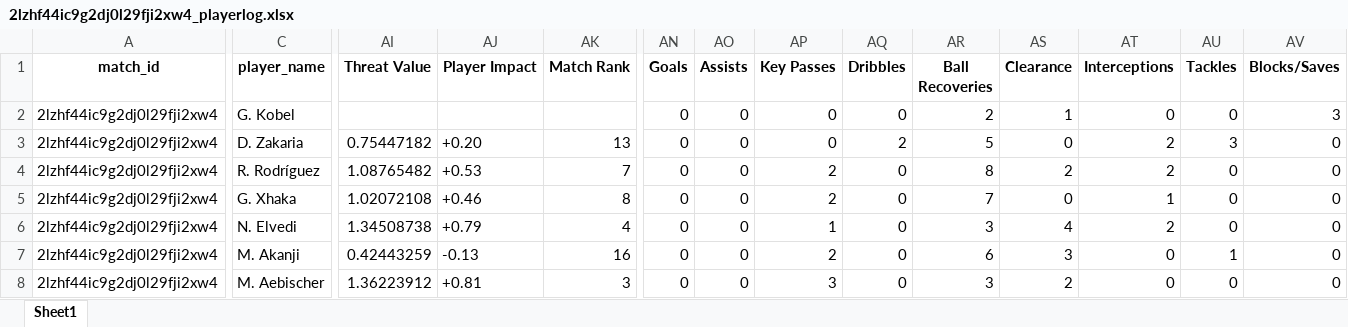
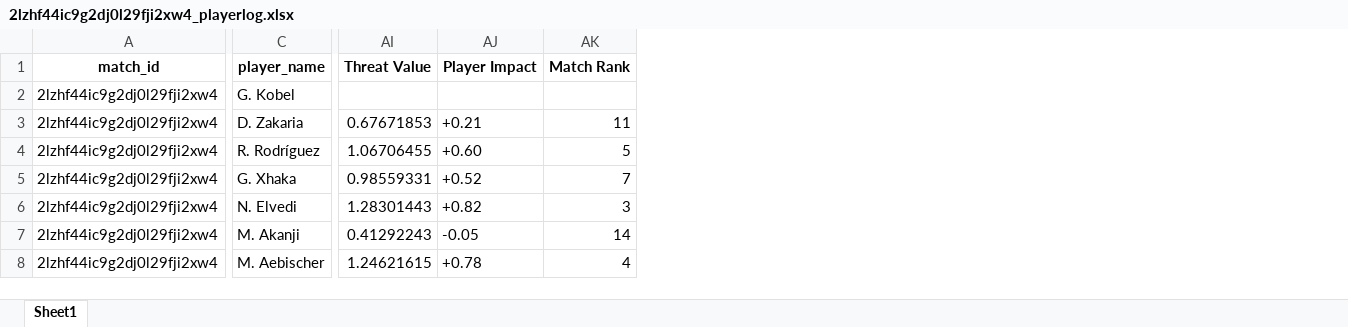
Before and after one commit to WTAnalysis/bnc, an Excel workbook: bnc-streamlit-app/data/points/2lzhf44ic9g2dj0l29fji2xw4_playerlog.xlsx, sheet Sheet1, drawn as a sheet; only a part is shown, gaps mark what is left out; values as stored, in another font and other column widths than the file's, no borders; the diff covers the shown part only; the diff names each change by its address in the sheet, - before the commit and + after, or states it on an @@ line.

Commit message:
Add files via upload

```diff
--- a/bnc-streamlit-app/data/points/2lzhf44ic9g2dj0l29fji2xw4_playerlog.xlsx (sheet Sheet1)
+++ b/bnc-streamlit-app/data/points/2lzhf44ic9g2dj0l29fji2xw4_playerlog.xlsx (sheet Sheet1)
-column AN (Goals), rows 2-8: all 0
-column AO (Assists), rows 2-8: all 0
-column AP (Key Passes), rows 2-8: 0 | 0 | 2 | 2 | 1 | 2 | 3
-column AQ (Dribbles), rows 2-8: 0 | 2 | 0 | 0 | 0 | 0 | 0
-column AR (Ball Recoveries), rows 2-8: 2 | 5 | 8 | 7 | 3 | 6 | 3
-column AS (Clearance), rows 2-8: 1 | 0 | 2 | 0 | 4 | 3 | 2
-column AT (Interceptions), rows 2-8: 0 | 2 | 2 | 1 | 2 | 0 | 0
-column AU (Tackles), rows 2-8: 0 | 3 | 0 | 0 | 0 | 1 | 0
-column AV (Blocks/Saves), rows 2-8: 3 | 0 | 0 | 0 | 0 | 0 | 0
-AI3 (Threat Value): 0.75447182
+AI3 (Threat Value): 0.67671853
-AJ3 (Player Impact): +0.20
+AJ3 (Player Impact): +0.21
-AK3 (Match Rank): 13
+AK3 (Match Rank): 11
-AI4 (Threat Value): 1.08765482
+AI4 (Threat Value): 1.06706455
-AJ4 (Player Impact): +0.53
+AJ4 (Player Impact): +0.60
-AK4 (Match Rank): 7
+AK4 (Match Rank): 5
-AI5 (Threat Value): 1.02072108
+AI5 (Threat Value): 0.98559331
-AJ5 (Player Impact): +0.46
+AJ5 (Player Impact): +0.52
-AK5 (Match Rank): 8
+AK5 (Match Rank): 7
-AI6 (Threat Value): 1.34508738
+AI6 (Threat Value): 1.28301443
-AJ6 (Player Impact): +0.79
+AJ6 (Player Impact): +0.82
-AK6 (Match Rank): 4
+AK6 (Match Rank): 3
-AI7 (Threat Value): 0.42443259
+AI7 (Threat Value): 0.41292243
-AJ7 (Player Impact): -0.13
+AJ7 (Player Impact): -0.05
-AK7 (Match Rank): 16
+AK7 (Match Rank): 14
-AI8 (Threat Value): 1.36223912
+AI8 (Threat Value): 1.24621615
-AJ8 (Player Impact): +0.81
+AJ8 (Player Impact): +0.78
-AK8 (Match Rank): 3
+AK8 (Match Rank): 4
```
Also changed, not shown: 11 removed columns and 54 edited cells elsewhere in this sheet.
